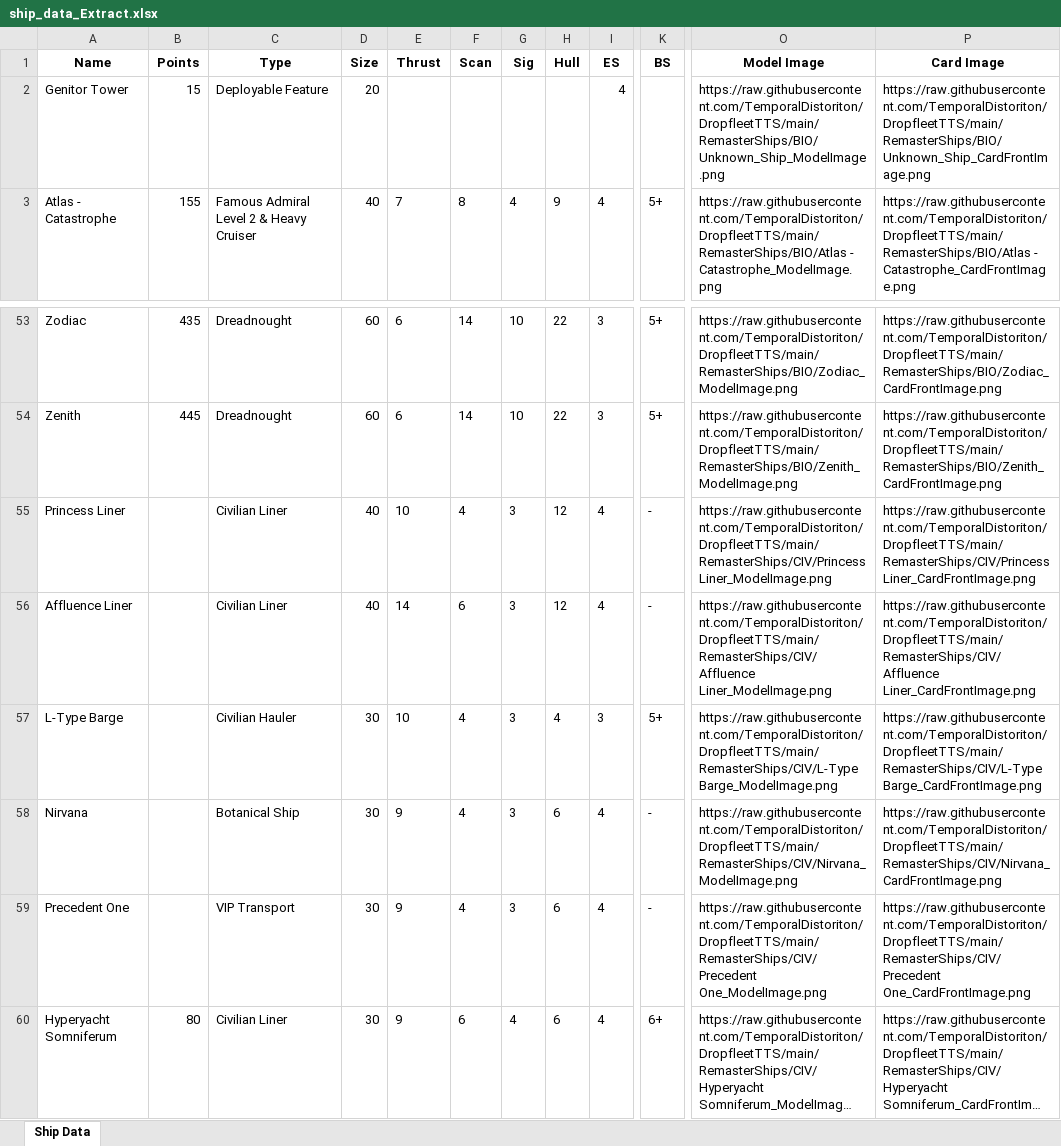
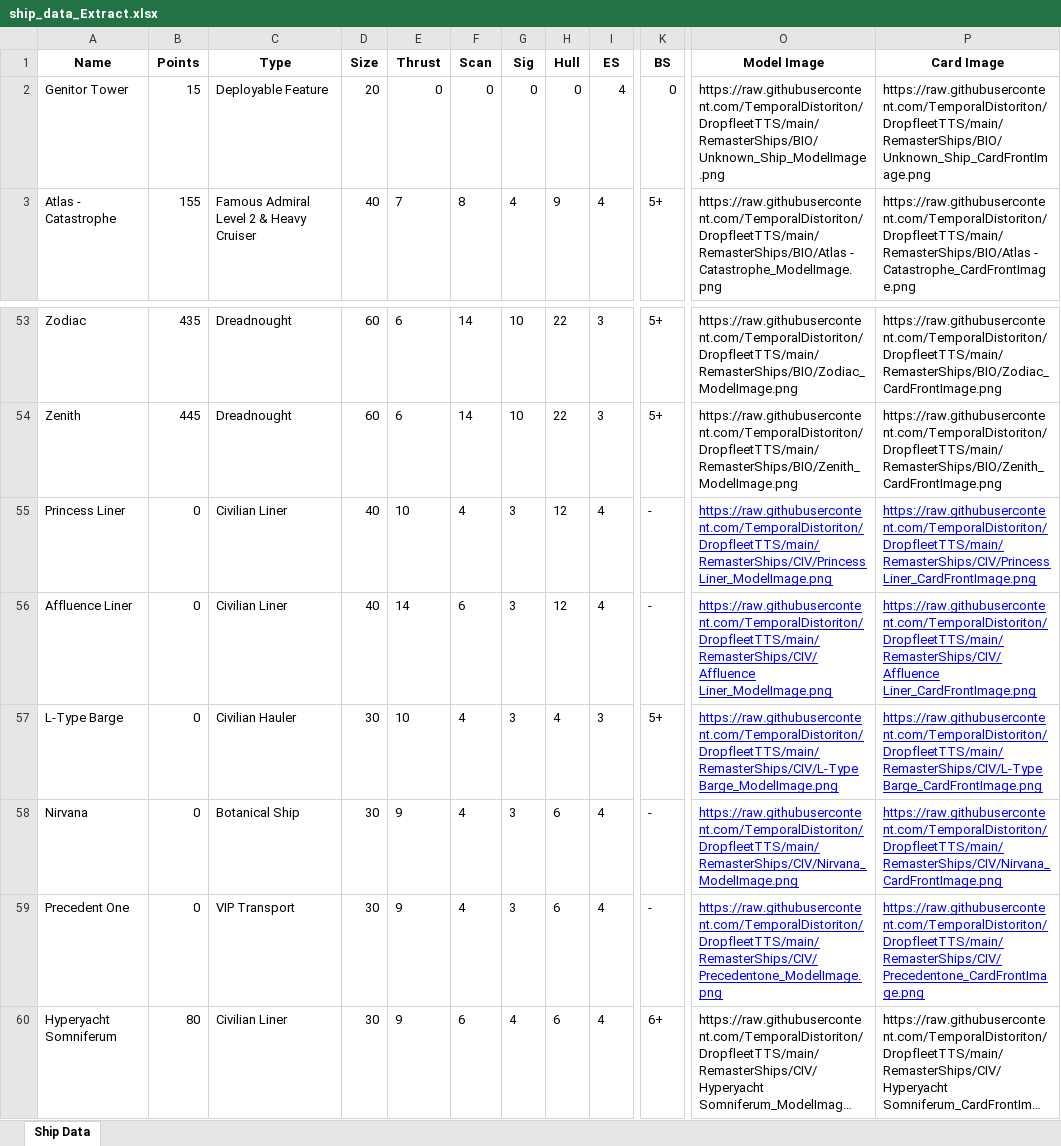
Before and after one commit to TemporalDistoriton/DropfleetTTS, an Excel workbook: RemasterShips/ship_data_Extract.xlsx, sheet Ship Data, drawn as a sheet; only a part is shown, gaps mark what is left out; long unchanged cells end in …; values as stored, in another font and other column widths than the file's, no borders; the diff names each change by its address in the sheet, - before the commit and + after, or states it on an @@ line.

```diff
--- a/RemasterShips/ship_data_Extract.xlsx (sheet Ship Data)
+++ b/RemasterShips/ship_data_Extract.xlsx (sheet Ship Data)
-E2 (Thrust): (empty)
+E2 (Thrust): 0
-F2 (Scan): (empty)
+F2 (Scan): 0
-G2 (Sig): (empty)
+G2 (Sig): 0
-H2 (Hull): (empty)
+H2 (Hull): 0
-K2 (BS): (empty)
+K2 (BS): 0
-B55:B59 (Points): (empty)
+B55:B59 (Points): 0
@@ O55:P59 underline: off → on, text colour: black → #0000FF @@
-O59 (Model Image): https://raw.githubusercontent.com/TemporalDistoriton/DropfleetTTS/main/RemasterShips/CIV/Precedent One_ModelImage.png
+O59 (Model Image): https://raw.githubusercontent.com/TemporalDistoriton/DropfleetTTS/main/RemasterShips/CIV/Precedentone_ModelImage.png
-P59 (Card Image): https://raw.githubusercontent.com/TemporalDistoriton/DropfleetTTS/main/RemasterShips/CIV/Precedent One_CardFrontImage.png
+P59 (Card Image): https://raw.githubusercontent.com/TemporalDistoriton/DropfleetTTS/main/RemasterShips/CIV/Precedentone_CardFrontImage.png
```
Also changed, not shown: formulas that keep their value, Test Code/Data.xlsx, 7 other files.
